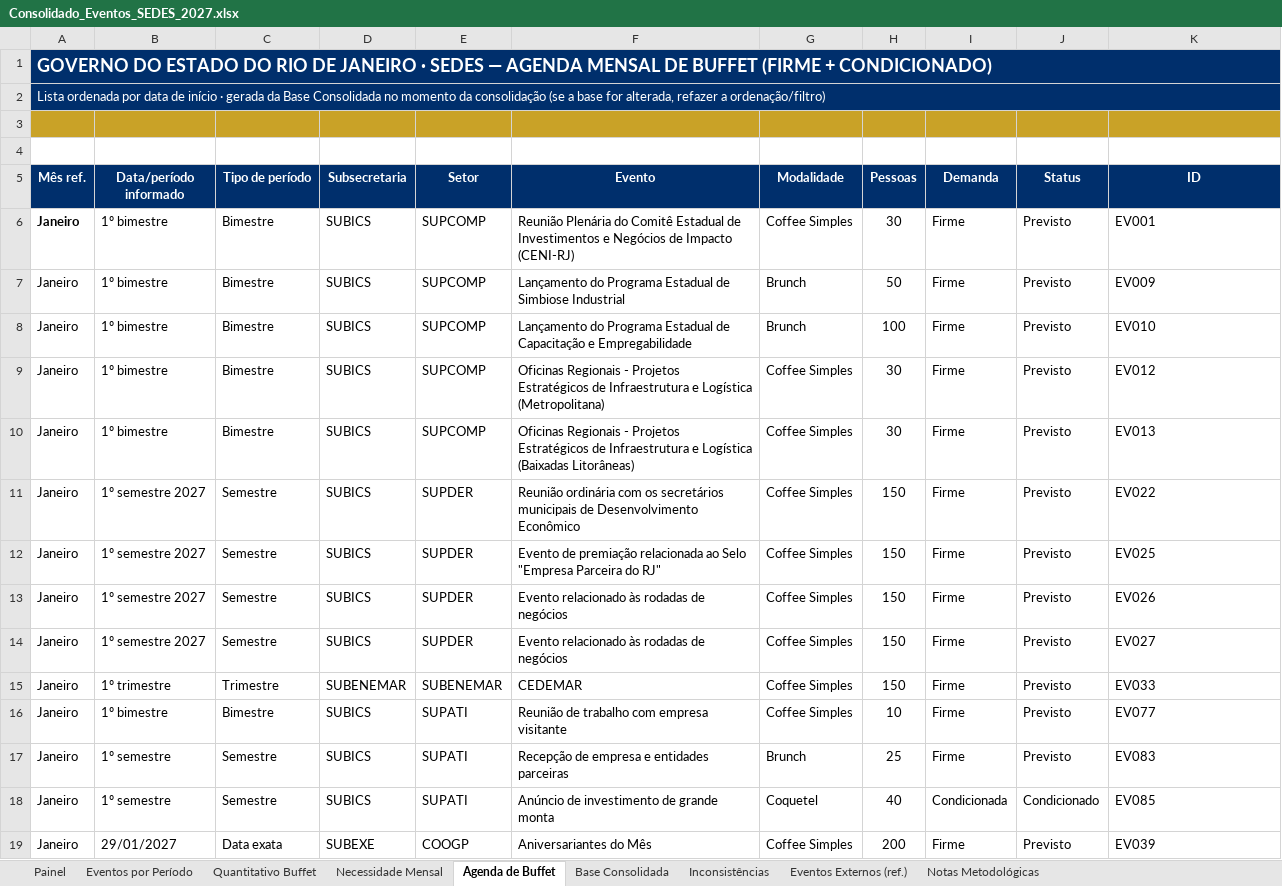
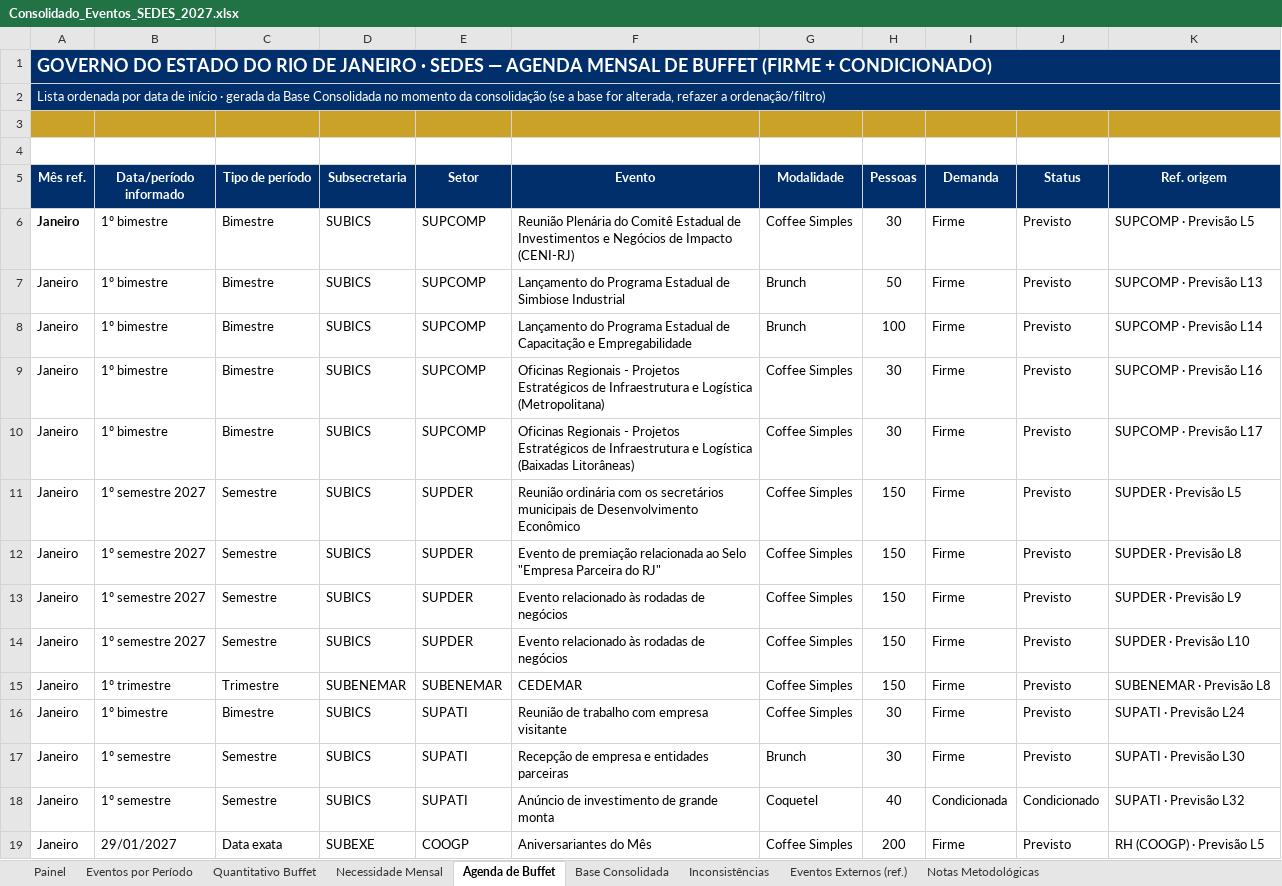
Before and after one commit to rodpereirarm-netizen/seenemar-transportes, an Excel workbook: docs/eventos-2027/Consolidado_Eventos_SEDES_2027.xlsx, sheet Agenda de Buffet, drawn as a sheet; only a part is shown; values as stored, in another font and other column widths than the file's, no borders; charts and pictures and conditional formats not drawn; the diff covers the shown part only; the diff names each change by its address in the sheet, - before the commit and + after, or states it on an @@ line.

```diff
--- a/docs/eventos-2027/Consolidado_Eventos_SEDES_2027.xlsx (sheet Agenda de Buffet)
+++ b/docs/eventos-2027/Consolidado_Eventos_SEDES_2027.xlsx (sheet Agenda de Buffet)
-K5: ID
+K5: Ref. origem
-K6 (Ref. origem): EV001
+K6 (Ref. origem): SUPCOMP · Previsão L5
-K7 (Ref. origem): EV009
+K7 (Ref. origem): SUPCOMP · Previsão L13
-K8 (Ref. origem): EV010
+K8 (Ref. origem): SUPCOMP · Previsão L14
-K9 (Ref. origem): EV012
+K9 (Ref. origem): SUPCOMP · Previsão L16
-K10 (Ref. origem): EV013
+K10 (Ref. origem): SUPCOMP · Previsão L17
-K11 (Ref. origem): EV022
+K11 (Ref. origem): SUPDER · Previsão L5
-K12 (Ref. origem): EV025
+K12 (Ref. origem): SUPDER · Previsão L8
-K13 (Ref. origem): EV026
+K13 (Ref. origem): SUPDER · Previsão L9
-K14 (Ref. origem): EV027
+K14 (Ref. origem): SUPDER · Previsão L10
-K15 (Ref. origem): EV033
+K15 (Ref. origem): SUBENEMAR · Previsão L8
-H16 (Pessoas): 10
+H16 (Pessoas): 30
-K16 (Ref. origem): EV077
+K16 (Ref. origem): SUPATI · Previsão L24
-H17 (Pessoas): 25
+H17 (Pessoas): 30
-K17 (Ref. origem): EV083
+K17 (Ref. origem): SUPATI · Previsão L30
-K18 (Ref. origem): EV085
+K18 (Ref. origem): SUPATI · Previsão L32
-K19 (Ref. origem): EV039
+K19 (Ref. origem): RH (COOGP) · Previsão L5
```
Also changed, not shown: 69 edited cells elsewhere in this sheet, sheet Inconsistências, sheet Necessidade Mensal, sheet Quantitativo Buffet, sheet Eventos por Período, sheet Base Consolidada, sheet Eventos Externos (ref.), 2 more sheets, formulas that keep their value, charts or pictures, 5 other files.
